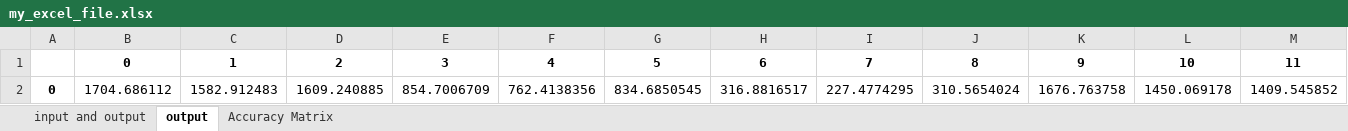
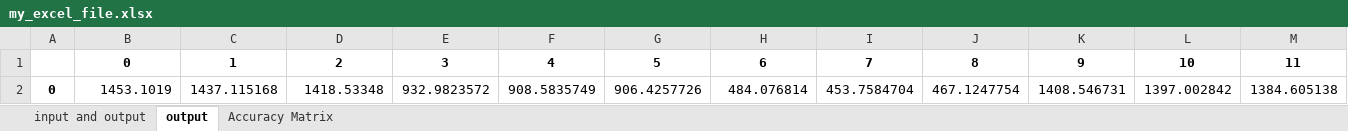
Before and after one commit to developerMathi/SVM_FYPFinal, an Excel workbook: venvs/my_excel_file.xlsx, sheet output, drawn as a sheet; only a part is shown; values as stored, in another font and other column widths than the file's, no borders; removed rows and columns are numbered as before the commit, all else as after; rows hold the shown columns only; the diff names each change by its address in the sheet, - before the commit and + after, or states it on an @@ line.

```diff
--- a/venvs/my_excel_file.xlsx (sheet output)
+++ b/venvs/my_excel_file.xlsx (sheet output)
-row 2: 0 | 1704.686112 | 1582.912483 | 1609.240885 | 854.7006709 | 762.4138356 | 834.6850545 | 316.8816517 | 227.4774295 | 310.5654024 | 1676.763758 | 1450.069178 | 1409.545852
+row 2: 0 | 1453.1019 | 1437.115168 | 1418.53348 | 932.9823572 | 908.5835749 | 906.4257726 | 484.076814 | 453.7584704 | 467.1247754 | 1408.546731 | 1397.002842 | 1384.605138
```
Also changed, not shown: sheet input and output, sheet Accuracy Matrix, venvs/my_excel_fileRandomForest.xlsx, venvs/my_excel_fileXGBoost.xlsx, 3 other files.
